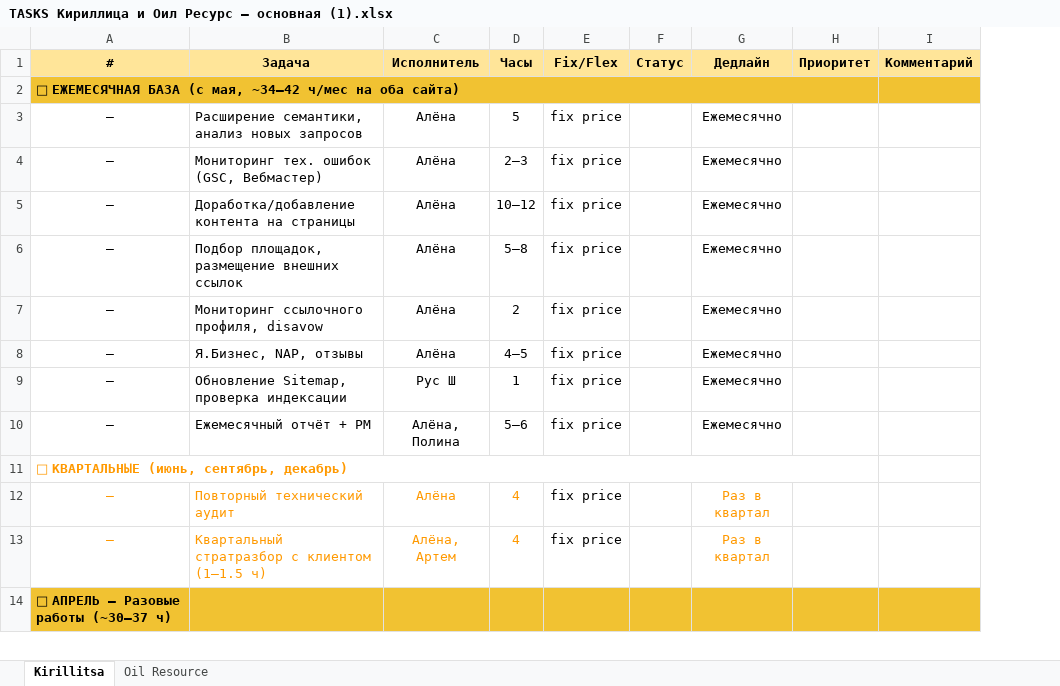
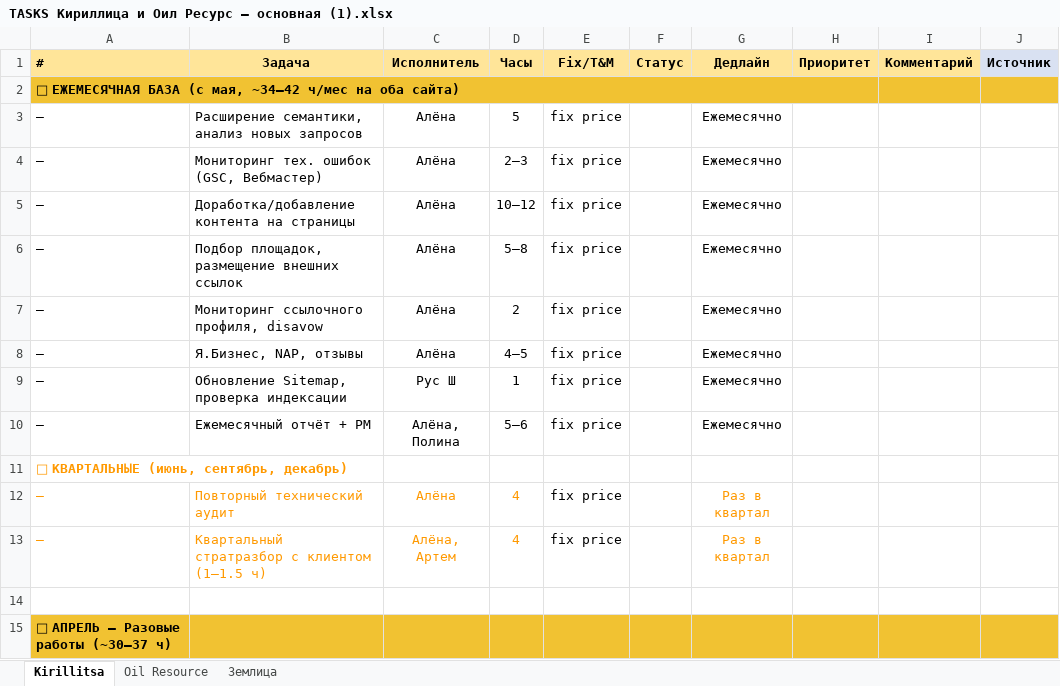
Before and after one commit to akapaska/empty, an Excel workbook: TASKS Кириллица и Оил Ресурс — основная (1).xlsx, sheet Kirillitsa, drawn as a sheet; only a part is shown; values as stored, in another font and other column widths than the file's, no borders; charts and pictures not drawn; removed rows and columns are numbered as before the commit, all else as after; the diff covers the shown part only; the diff names each change by its address in the sheet, - before the commit and + after, or states it on an @@ line.

```diff
--- a/TASKS Кириллица и Оил Ресурс — основная (1).xlsx (sheet Kirillitsa)
+++ b/TASKS Кириллица и Оил Ресурс — основная (1).xlsx (sheet Kirillitsa)
+sheet tab: Землица
+column J (Источник), empty
-A1 alignment: center
+A1 alignment: left
-E1: Fix/Flex
+E1: Fix/T&M
-A3:A10 alignment: center
+A3:A10 alignment: left
-A11:H11 merged
-A12:A13 alignment: center
+A12:A13 alignment: left
+row 14: (empty)
```
Also changed, not shown: 49 added rows and cell formats elsewhere in this sheet, sheet Oil Resource, charts or pictures, 4 other files.
